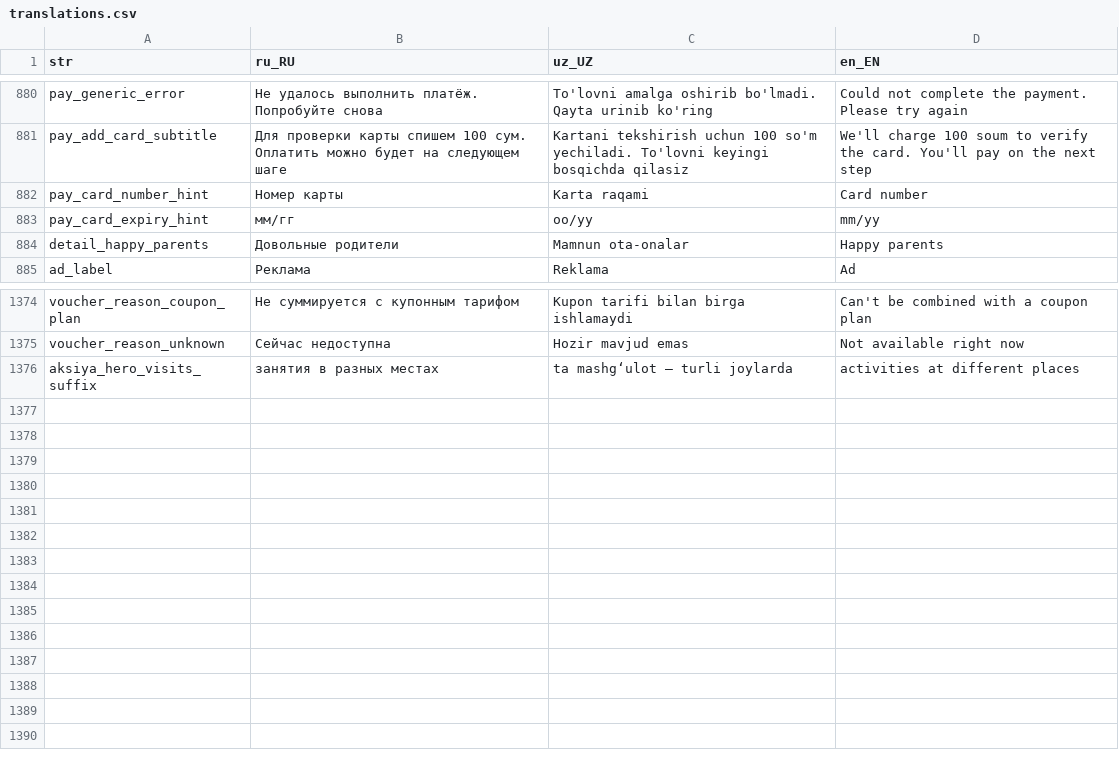
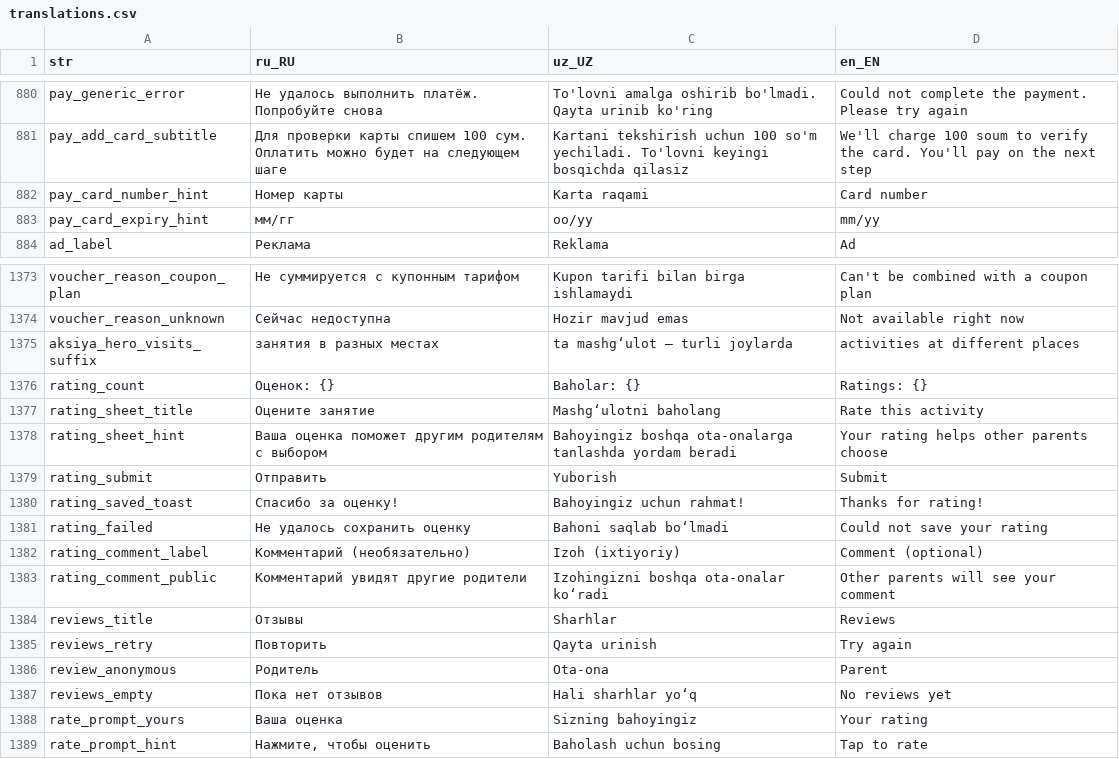
Before and after one commit to LUMI-PASS/lumi-mobile-app, a CSV file: assets/localization/translations.csv, drawn as a sheet; only a part is shown, gaps mark what is left out; removed rows and columns are numbered as before the commit, all else as after; the diff names each change by its address in the sheet, - before the commit and + after, or states it on an @@ line.

```diff
--- a/assets/localization/translations.csv
+++ b/assets/localization/translations.csv
-row 884: detail_happy_parents | Довольные родители | Mamnun ota-onalar | Happy parents
+row 1376: rating_count | Оценок: {} | Baholar: {} | Ratings: {}
+row 1377: rating_sheet_title | Оцените занятие | Mashg‘ulotni baholang | Rate this activity
+row 1378: rating_sheet_hint | Ваша оценка поможет другим родителям с выбором | Bahoyingiz boshqa ota-onalarga tanlashda yordam beradi | Your rating helps other parents choose
+row 1379: rating_submit | Отправить | Yuborish | Submit
+row 1380: rating_saved_toast | Спасибо за оценку! | Bahoyingiz uchun rahmat! | Thanks for rating!
+row 1381: rating_failed | Не удалось сохранить оценку | Bahoni saqlab bo‘lmadi | Could not save your rating
+row 1382: rating_comment_label | Комментарий (необязательно) | Izoh (ixtiyoriy) | Comment (optional)
+row 1383: rating_comment_public | Комментарий увидят другие родители | Izohingizni boshqa ota-onalar ko‘radi | Other parents will see your comment
+row 1384: reviews_title | Отзывы | Sharhlar | Reviews
+row 1385: reviews_retry | Повторить | Qayta urinish | Try again
+row 1386: review_anonymous | Родитель | Ota-ona | Parent
+row 1387: reviews_empty | Пока нет отзывов | Hali sharhlar yo‘q | No reviews yet
+row 1388: rate_prompt_yours | Ваша оценка | Sizning bahoyingiz | Your rating
+row 1389: rate_prompt_hint | Нажмите, чтобы оценить | Baholash uchun bosing | Tap to rate
```
Also changed, not shown: 8 other files.
